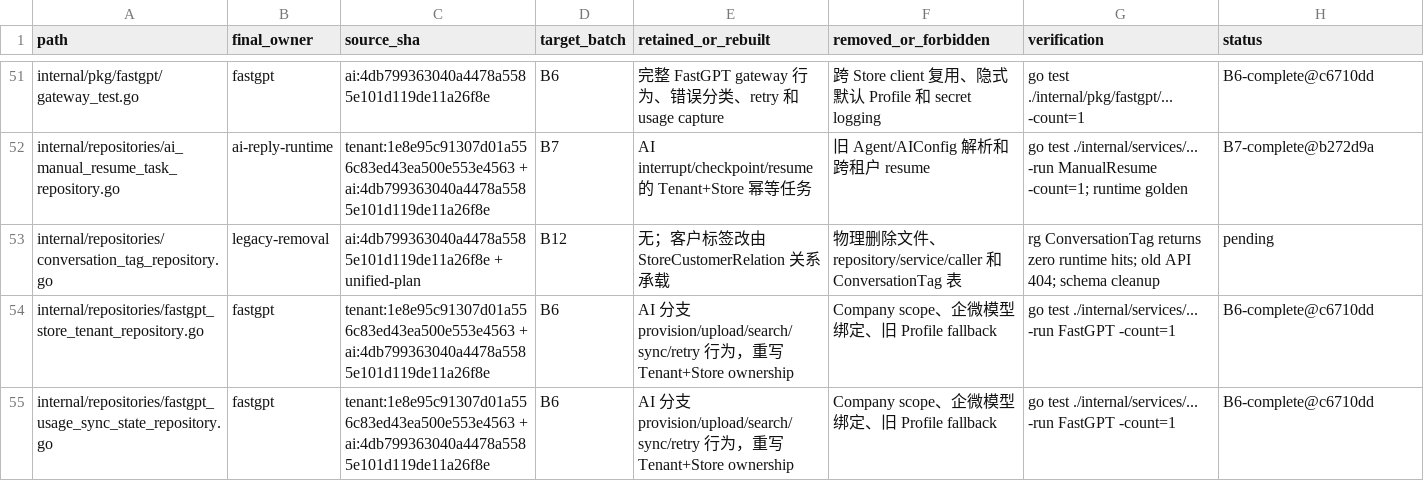
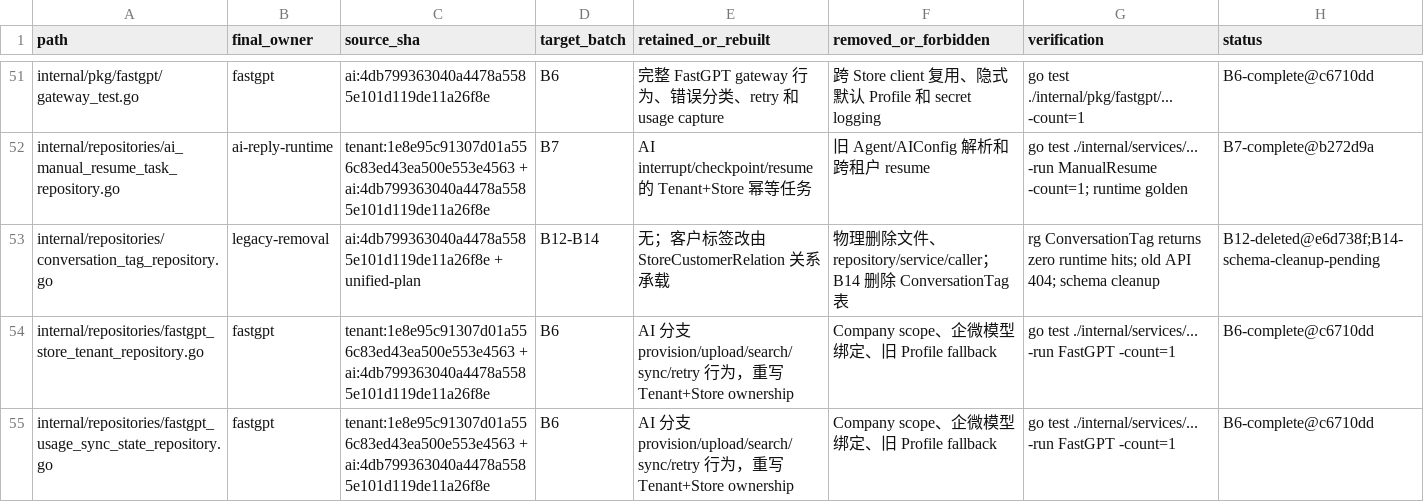
Before and after one commit to 520skyincloud/agentdesk, a TSV file: docs/development/integration-manifest.tsv, drawn as a sheet; only a part is shown, gaps mark what is left out; the diff covers the shown part only.

```diff
--- a/docs/development/integration-manifest.tsv
+++ b/docs/development/integration-manifest.tsv
@@ -52,3 +52,3 @@ internal/pkg/fastgpt/gateway_test.go	fastgpt	ai:4db799363040a4478a5585e101d119de
 internal/repositories/ai_manual_resume_task_repository.go	ai-reply-runtime	tenant:1e8e95c91307d01a556c83ed43ea500e553e4563 + ai:4db799363040a4478a5585e101d119de11a26f8e	B7	AI interrupt/checkpoint/resume 的 Tenant+Store 幂等任务	旧 Agent/AIConfig 解析和跨租户 resume	go test ./internal/services/... -run ManualResume -count=1; runtime golden	B7-complete@b272d9a
-internal/repositories/conversation_tag_repository.go	legacy-removal	ai:4db799363040a4478a5585e101d119de11a26f8e + unified-plan	B12	无；客户标签改由 StoreCustomerRelation 关系承载	物理删除文件、repository/service/caller 和 ConversationTag 表	rg ConversationTag returns zero runtime hits; old API 404; schema cleanup	pending
+internal/repositories/conversation_tag_repository.go	legacy-removal	ai:4db799363040a4478a5585e101d119de11a26f8e + unified-plan	B12-B14	无；客户标签改由 StoreCustomerRelation 关系承载	物理删除文件、repository/service/caller；B14 删除 ConversationTag 表	rg ConversationTag returns zero runtime hits; old API 404; schema cleanup	B12-deleted@e6d738f;B14-schema-cleanup-pending
 internal/repositories/fastgpt_store_tenant_repository.go	fastgpt	tenant:1e8e95c91307d01a556c83ed43ea500e553e4563 + ai:4db799363040a4478a5585e101d119de11a26f8e	B6	AI 分支 provision/upload/search/sync/retry 行为，重写 Tenant+Store ownership	Company scope、企微模型绑定、旧 Profile fallback	go test ./internal/services/... -run FastGPT -count=1	B6-complete@c6710dd
```
Also changed, not shown: 7 added rows, 5 removed rows and 74 edited cells elsewhere in this file, 1 other file.
